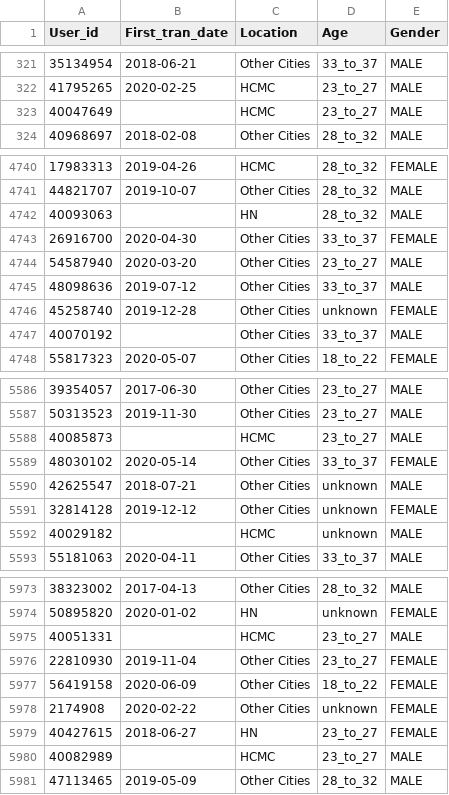
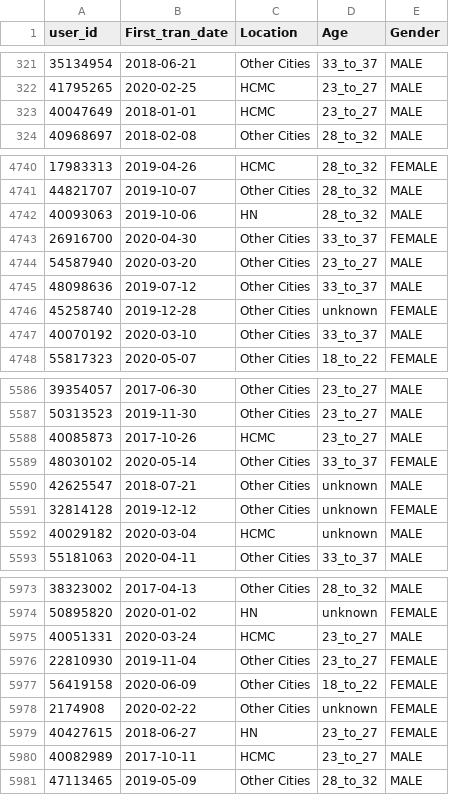
Before and after one commit to Trieu212203/Momo-top-up-analysis, a CSV file: Data/processed/df_users.csv, drawn as a sheet; only a part is shown, gaps mark what is left out; the diff covers the shown part only.

Commit message:
Hoan thanh data processing

```diff
--- a/Data/processed/df_users.csv
+++ b/Data/processed/df_users.csv
@@ -1 +1 @@
-User_id,First_tran_date,Location,Age,Gender
+user_id,First_tran_date,Location,Age,Gender
@@ -322,3 +322,3 @@
 41795265,2020-02-25,HCMC,23_to_27,MALE
-40047649,,HCMC,23_to_27,MALE
+40047649,2018-01-01,HCMC,23_to_27,MALE
 40968697,2018-02-08,Other Cities,28_to_32,MALE
@@ -4741,3 +4741,3 @@
 44821707,2019-10-07,Other Cities,28_to_32,MALE
-40093063,,HN,28_to_32,MALE
+40093063,2019-10-06,HN,28_to_32,MALE
 26916700,2020-04-30,Other Cities,33_to_37,FEMALE
@@ -4746,3 +4746,3 @@
 45258740,2019-12-28,Other Cities,unknown,FEMALE
-40070192,,Other Cities,33_to_37,MALE
+40070192,2020-03-10,Other Cities,33_to_37,MALE
 55817323,2020-05-07,Other Cities,18_to_22,FEMALE
@@ -5587,3 +5587,3 @@
 50313523,2019-11-30,Other Cities,23_to_27,MALE
-40085873,,HCMC,23_to_27,MALE
+40085873,2017-10-26,HCMC,23_to_27,MALE
 48030102,2020-05-14,Other Cities,33_to_37,FEMALE
@@ -5591,3 +5591,3 @@
 32814128,2019-12-12,Other Cities,unknown,FEMALE
-40029182,,HCMC,unknown,MALE
+40029182,2020-03-04,HCMC,unknown,MALE
 55181063,2020-04-11,Other Cities,33_to_37,MALE
@@ -5974,3 +5974,3 @@
 50895820,2020-01-02,HN,unknown,FEMALE
-40051331,,HCMC,23_to_27,MALE
+40051331,2020-03-24,HCMC,23_to_27,MALE
 22810930,2019-11-04,Other Cities,23_to_27,FEMALE
@@ -5979,3 +5979,3 @@
 40427615,2018-06-27,HN,23_to_27,FEMALE
-40082989,,HCMC,23_to_27,MALE
+40082989,2017-10-11,HCMC,23_to_27,MALE
 47113465,2019-05-09,Other Cities,28_to_32,MALE
```
Also changed, not shown: 67 edited cells elsewhere in this file, 2 other files.
